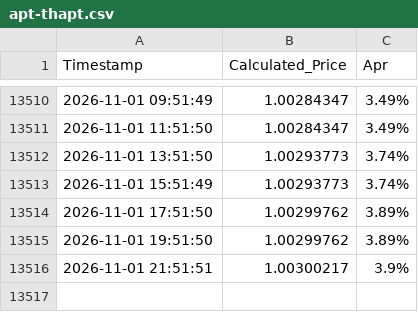
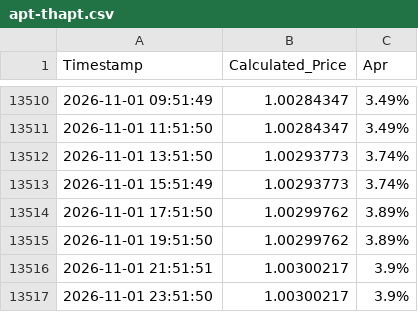
Before and after one commit to aiaiai829/aiaiai829.github.io, a CSV file: apt-thapt.csv, drawn as a sheet; only a part is shown, gaps mark what is left out; the diff names each change by its address in the sheet, - before the commit and + after, or states it on an @@ line.

```diff
--- a/apt-thapt.csv
+++ b/apt-thapt.csv
+row 13517: 2026-11-01 23:51:50 | 1.00300217 | 3.9%
```
Also changed, not shown: apt-amapt.csv, sui-hasui-haedal.csv, 1 other file.
